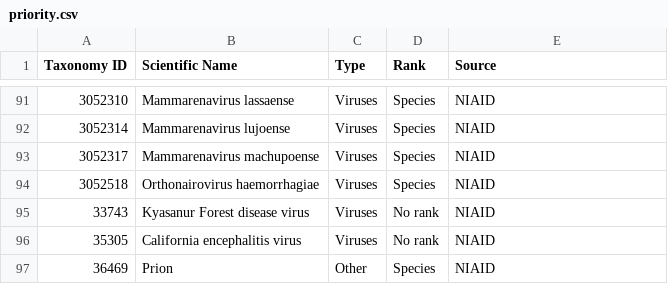
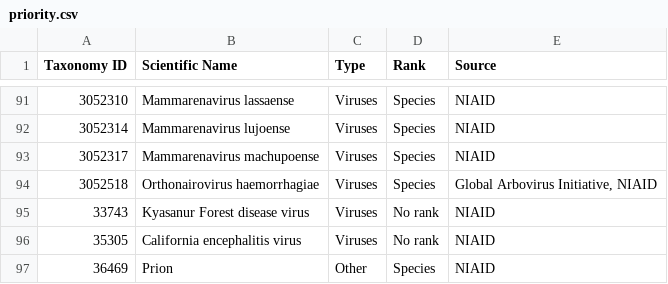
Before and after one commit to enasequence/ena-content-dataflow, a CSV file: classifications/pathogen_taxa/priority.csv, drawn as a sheet; only a part is shown, gaps mark what is left out; the diff covers the shown part only.

Commit message:
incorporating arboviruses into priority pathogens

```diff
--- a/classifications/pathogen_taxa/priority.csv
+++ b/classifications/pathogen_taxa/priority.csv
@@ -93,3 +93,3 @@ Taxonomy ID,Scientific Name,Type,Rank,Source
 3052317,Mammarenavirus machupoense,Viruses,Species,NIAID
-3052518,Orthonairovirus haemorrhagiae,Viruses,Species,NIAID
+3052518,Orthonairovirus haemorrhagiae,Viruses,Species,"Global Arbovirus Initiative, NIAID"
 33743,Kyasanur Forest disease virus,Viruses,No rank,NIAID
```
Also changed, not shown: 2 added rows and 6 edited cells elsewhere in this file, classifications/pathogen_taxa/viruses.csv, 2 other files.
